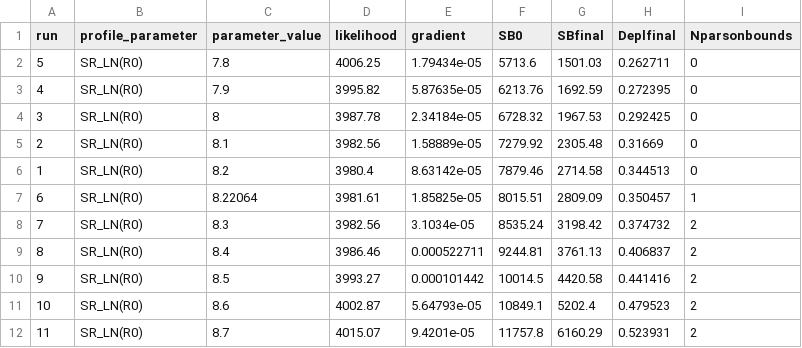
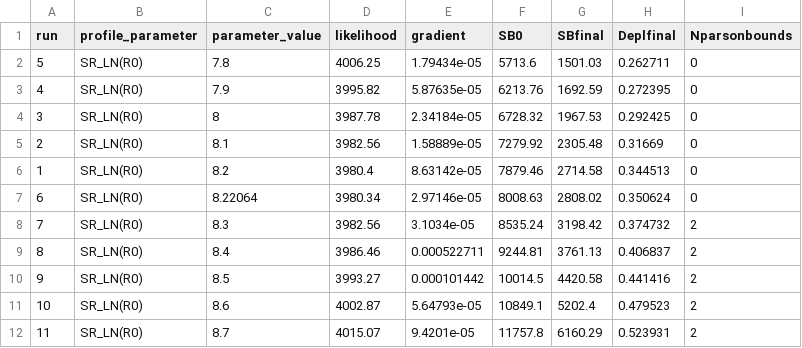
Before and after one commit to pfmc-assessments/canary_2023, a CSV file: models/7_3_5_reweight_phases_profile_SR_LN(R0)_prior_like_0/profile_SR_LN(R0)_results.csv, drawn as a sheet.

```diff
--- a/models/7_3_5_reweight_phases_profile_SR_LN(R0)_prior_like_0/profile_SR_LN(R0)_results.csv
+++ b/models/7_3_5_reweight_phases_profile_SR_LN(R0)_prior_like_0/profile_SR_LN(R0)_results.csv
@@ -6,3 +6,3 @@
 "1","SR_LN(R0)",8.2,3980.4,8.63142e-05,7879.46,2714.58,0.344513,0
-"6","SR_LN(R0)",8.22064,3981.61,1.85825e-05,8015.51,2809.09,0.350457,1
+"6","SR_LN(R0)",8.22064,3980.34,2.97146e-05,8008.63,2808.02,0.350624,0
 "7","SR_LN(R0)",8.3,3982.56,3.1034e-05,8535.24,3198.42,0.374732,2
```
Also changed, not shown: models/7_3_5_reweight_phases_profile_SR_LN(R0)_prior_like_0/profile_SR_LN(R0)_quant_table.csv, 12 other files.
